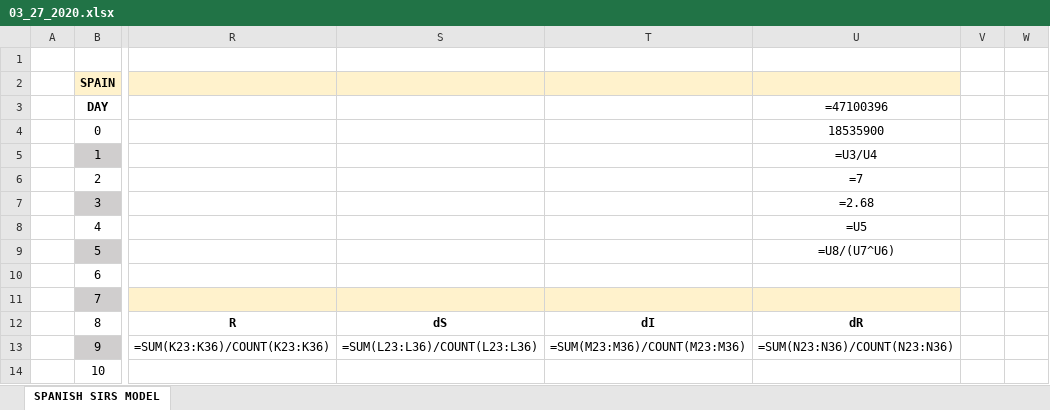
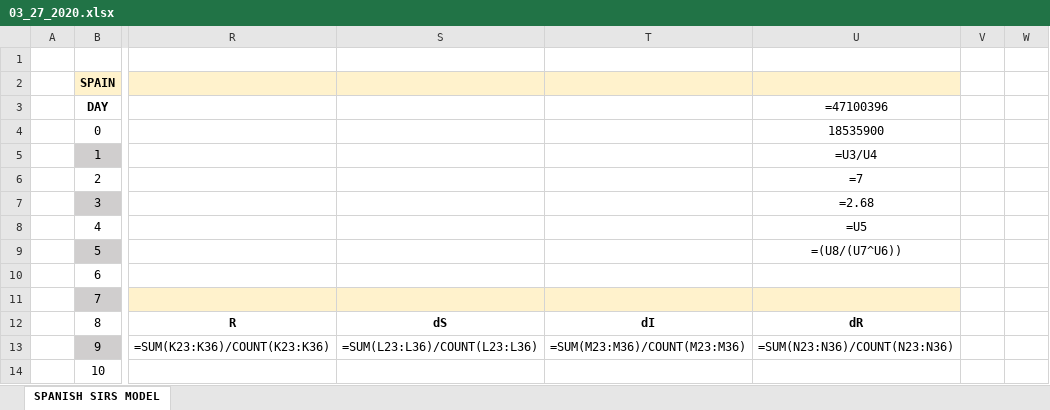
Before and after one commit to VictorLoureiro/MathsAgainstTheCOVID19, an Excel workbook: SIRS MODELS/spain/03_27_2020.xlsx, sheet SPANISH SIRS MODEL, drawn as a sheet; only a part is shown, gaps mark what is left out; values as stored, in another font and other column widths than the file's, no borders; formulas are shown in place of their values; charts and pictures not drawn; the diff names each change by its address in the sheet, - before the commit and + after, or states it on an @@ line.

```diff
--- a/SIRS MODELS/spain/03_27_2020.xlsx (sheet SPANISH SIRS MODEL)
+++ b/SIRS MODELS/spain/03_27_2020.xlsx (sheet SPANISH SIRS MODEL)
-U9 (=47100396): =U8/(U7^U6)
+U9 (=47100396): =(U8/(U7^U6))
```
Also changed, not shown: charts or pictures, SIRS MODELS/galicia/04_02_2020.xlsx, SIRS MODELS/spain/03_23_2020.xlsx, 17 other files.
